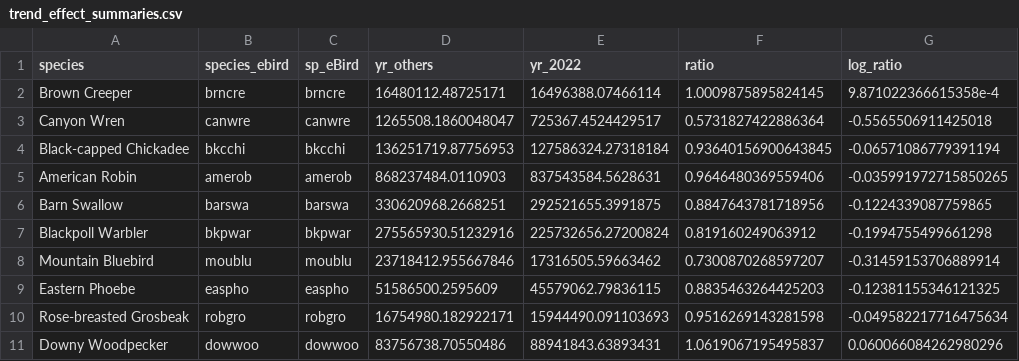
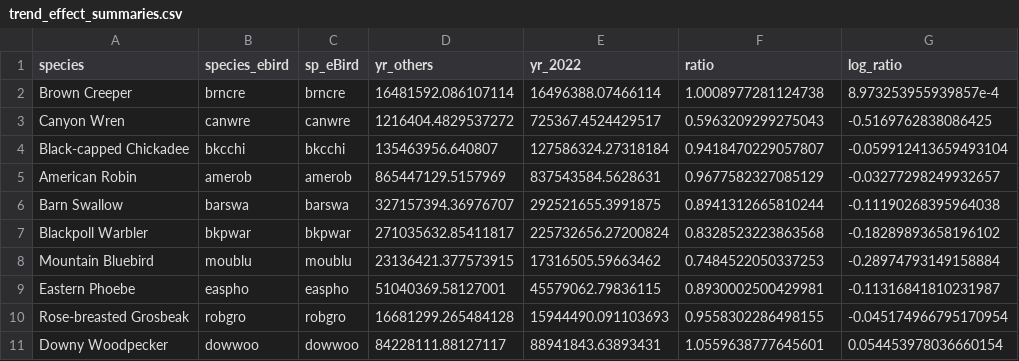
Before and after one commit to AdamCSmithCWS/PIF_population_estimates, a CSV file: final_figures/trend_effect_summaries.csv, drawn as a sheet; only a part is shown; the diff covers the shown part only.

Commit message:
updated figures and summary script

```diff
--- a/final_figures/trend_effect_summaries.csv
+++ b/final_figures/trend_effect_summaries.csv
@@ -1,11 +1,11 @@
 species,species_ebird,sp_eBird,yr_others,yr_2022,ratio,log_ratio
-Brown Creeper,brncre,brncre,16480112.48725171,16496388.07466114,1.0009875895824145,9.871022366615358e-4
-Canyon Wren,canwre,canwre,1265508.1860048047,725367.4524429517,0.5731827422886364,-0.5565506911425018
-Black-capped Chickadee,bkcchi,bkcchi,136251719.87756953,127586324.27318184,0.93640156900643845,-0.06571086779391194
-American Robin,amerob,amerob,868237484.0110903,837543584.5628631,0.9646480369559406,-0.035991972715850265
-Barn Swallow,barswa,barswa,330620968.2668251,292521655.3991875,0.8847643781718956,-0.1224339087759865
-Blackpoll Warbler,bkpwar,bkpwar,275565930.51232916,225732656.27200824,0.819160249063912,-0.1994755499661298
-Mountain Bluebird,moublu,moublu,23718412.955667846,17316505.59663462,0.7300870268597207,-0.31459153706889914
-Eastern Phoebe,easpho,easpho,51586500.2595609,45579062.79836115,0.8835463264425203,-0.12381155346121325
-Rose-breasted Grosbeak,robgro,robgro,16754980.182922171,15944490.091103693,0.9516269143281598,-0.049582217716475634
-Downy Woodpecker,dowwoo,dowwoo,83756738.70550486,88941843.63893431,1.0619067195495837,0.060066084262980296
+Brown Creeper,brncre,brncre,16481592.086107114,16496388.07466114,1.0008977281124738,8.973253955939857e-4
+Canyon Wren,canwre,canwre,1216404.4829537272,725367.4524429517,0.5963209299275043,-0.5169762838086425
+Black-capped Chickadee,bkcchi,bkcchi,135463956.640807,127586324.27318184,0.9418470229057807,-0.059912413659493104
+American Robin,amerob,amerob,865447129.5157969,837543584.5628631,0.9677582327085129,-0.03277298249932657
+Barn Swallow,barswa,barswa,327157394.36976707,292521655.3991875,0.8941312665810244,-0.11190268395964038
+Blackpoll Warbler,bkpwar,bkpwar,271035632.85411817,225732656.27200824,0.8328523223863568,-0.18289893658196102
+Mountain Bluebird,moublu,moublu,23136421.377573915,17316505.59663462,0.7484522050337253,-0.28974793149158884
+Eastern Phoebe,easpho,easpho,51040369.58127001,45579062.79836115,0.8930002500429981,-0.11316841810231987
+Rose-breasted Grosbeak,robgro,robgro,16681299.265484128,15944490.091103693,0.9558302286498155,-0.045174966795170954
+Downy Woodpecker,dowwoo,dowwoo,84228111.88127117,88941843.63893431,1.0559638777645601,0.054453978036660154
```
Also changed, not shown: 12 edited cells elsewhere in this file, 4 other files.
